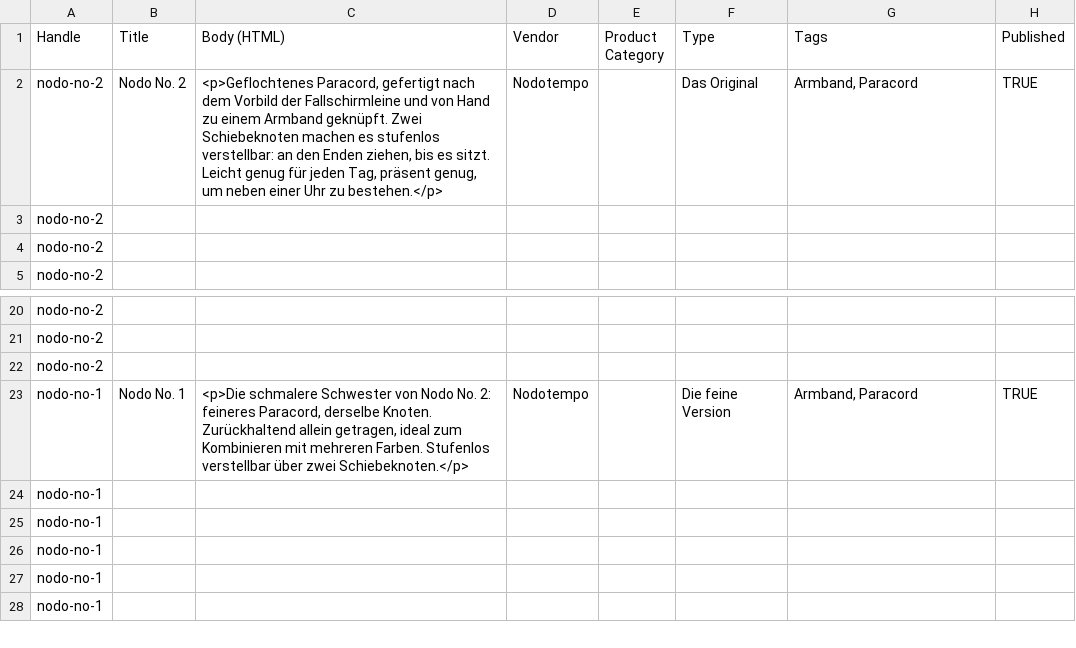
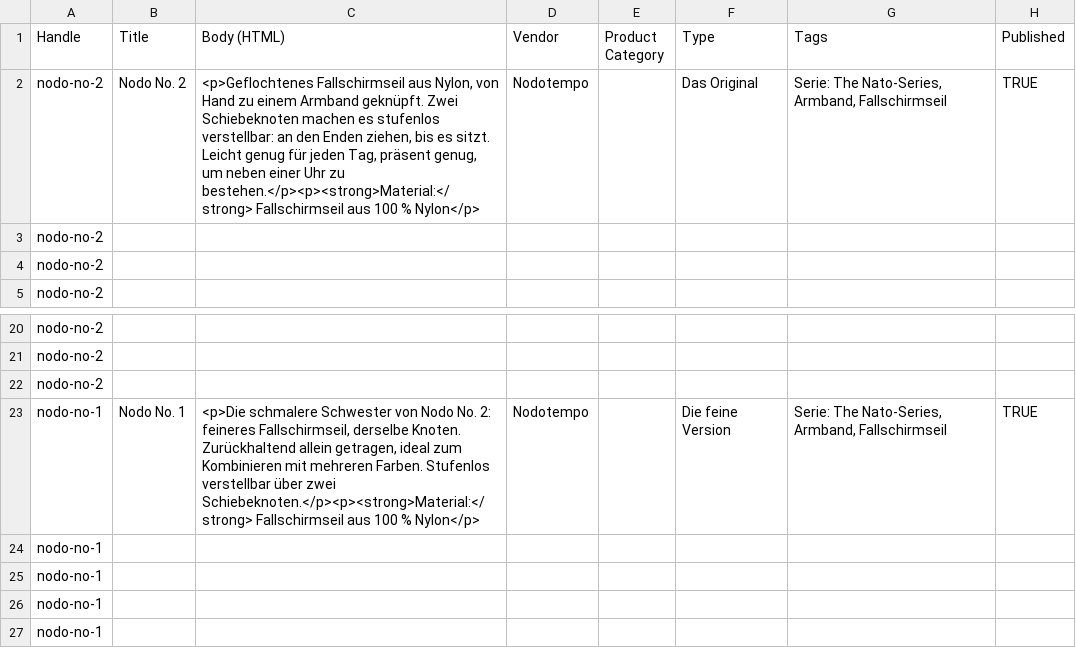
Before and after one commit to lukasmknobloch-eng/Nodotempo, a CSV file: shopify/produkte-import.csv, drawn as a sheet; only a part is shown, gaps mark what is left out; the shorter side is filled out with more unchanged rows; the diff names each change by its address in the sheet, - before the commit and + after, or states it on an @@ line.

```diff
--- a/shopify/produkte-import.csv
+++ b/shopify/produkte-import.csv
-C2 (Body (HTML)): <p>Geflochtenes Paracord, gefertigt nach dem Vorbild der Fallschirmleine und von Hand zu einem Armband geknüpft. Zwei Schiebeknoten machen es stufenlos verstellbar: an den Enden ziehen, bis es sitzt. Leicht genug für jeden Tag, präsent genug, um neben einer Uhr zu bestehen.</p>
+C2 (Body (HTML)): <p>Geflochtenes Fallschirmseil aus Nylon, von Hand zu einem Armband geknüpft. Zwei Schiebeknoten machen es stufenlos verstellbar: an den Enden ziehen, bis es sitzt. Leicht genug für jeden Tag, präsent genug, um neben einer Uhr zu bestehen.</p><p><strong>Material:</strong> Fallschirmseil aus 100 % Nylon</p>
-G2 (Tags): Armband, Paracord
+G2 (Tags): Serie: The Nato-Series, Armband, Fallschirmseil
-C23 (Body (HTML)): …2: feineres Paracord, derselbe Knoten. Zurückhaltend allein getragen, ideal zum Kombinieren mit mehreren Farben. Stufenlos verstellbar über zwei Schiebeknoten.</p>
+C23 (Body (HTML)): …2: feineres Fallschirmseil, derselbe Knoten. Zurückhaltend allein getragen, ideal zum Kombinieren mit mehreren Farben. Stufenlos verstellbar über zwei Schiebeknoten.</p><p><strong>Material:</strong> Fallschirmseil aus 100 % Nylon</p>
-G23 (Tags): Armband, Paracord
+G23 (Tags): Serie: The Nato-Series, Armband, Fallschirmseil
```
Also changed, not shown: 17 other files.
